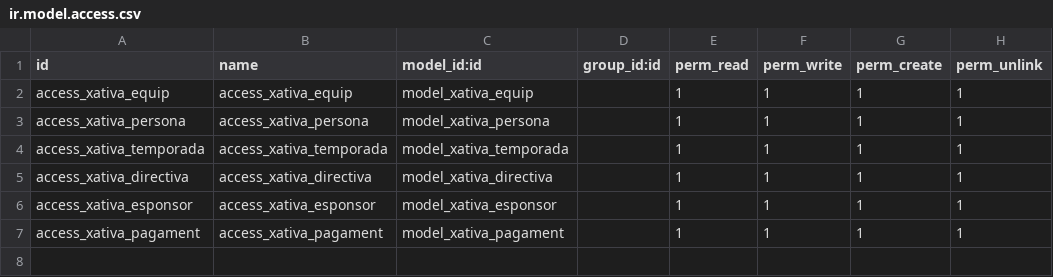
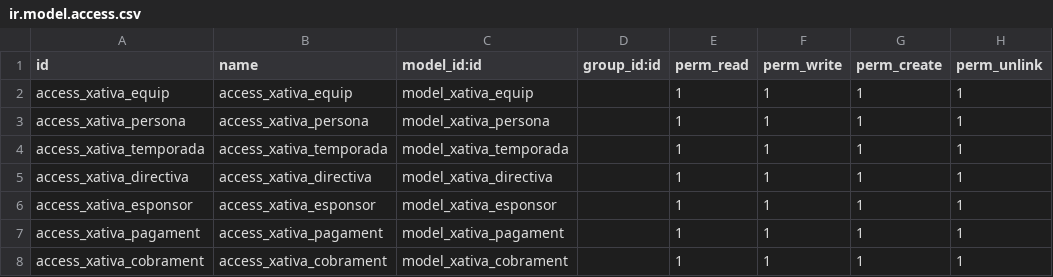
Before and after one commit to antonigimenezrodriguez/Club-Handbol-X-tiva-Modulo-Odoo, a CSV file: modul_xativa/security/ir.model.access.csv, drawn as a sheet.

Commit message:
Afegim entitat cobrament i fem millores

```diff
--- a/modul_xativa/security/ir.model.access.csv
+++ b/modul_xativa/security/ir.model.access.csv
@@ -7 +7,2 @@ access_xativa_esponsor,access_xativa_esponsor,model_xativa_esponsor,,1,1,1,1
 access_xativa_pagament,access_xativa_pagament,model_xativa_pagament,,1,1,1,1
+access_xativa_cobrament,access_xativa_cobrament,model_xativa_cobrament,,1,1,1,1
```
Also changed, not shown: 6 other files.
